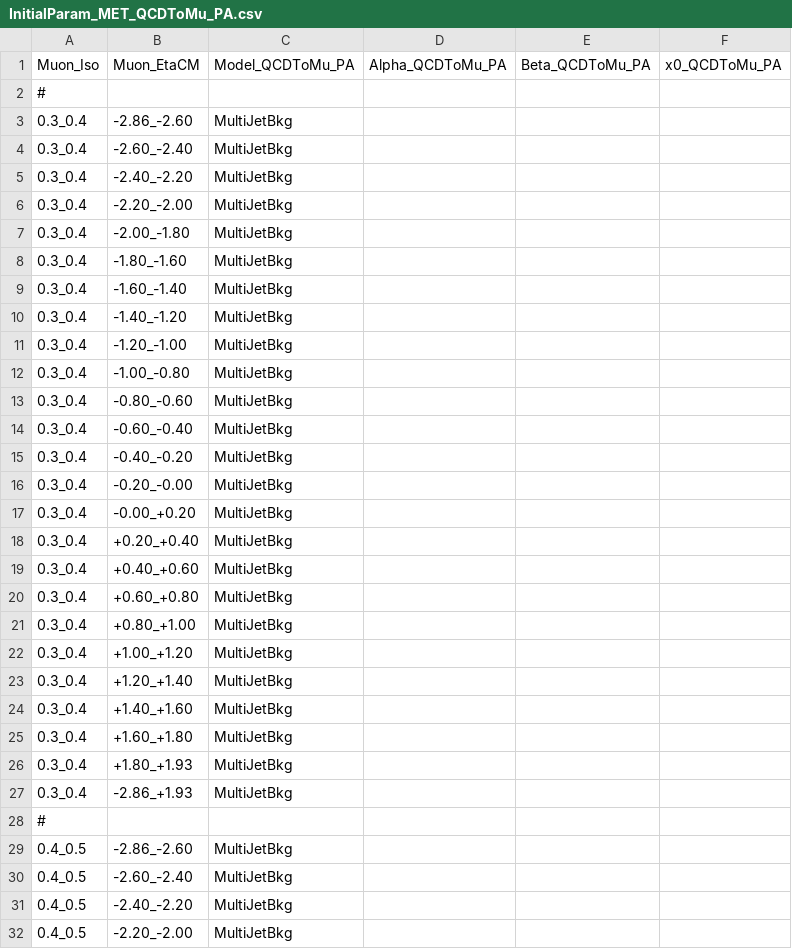
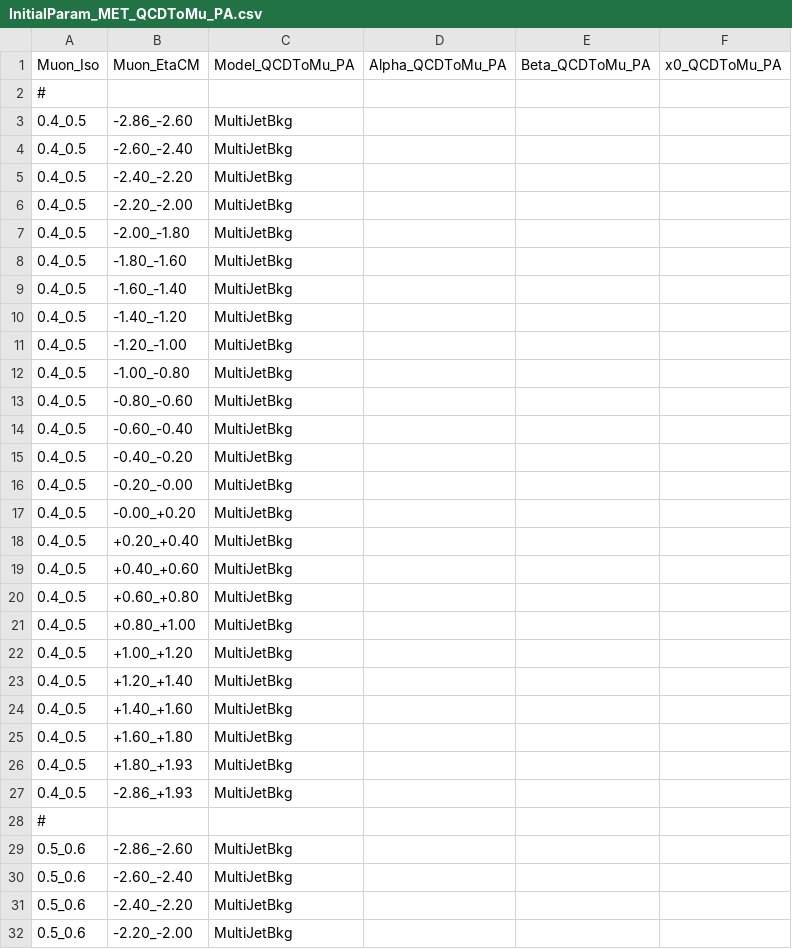
Before and after one commit to stahlleiton/EWQAnalysis2017, a CSV file: Fitter/Input/QCDTemplateCM_MultiJet/InitialParam_MET_QCDToMu_PA.csv, drawn as a sheet; only a part is shown; the shorter side is filled out with more unchanged rows; the diff covers the shown part only; the diff names each change by its address in the sheet, - before the commit and + after, or states it on an @@ line.

```diff
--- a/Fitter/Input/QCDTemplateCM_MultiJet/InitialParam_MET_QCDToMu_PA.csv
+++ b/Fitter/Input/QCDTemplateCM_MultiJet/InitialParam_MET_QCDToMu_PA.csv
-row 3: 0.3_0.4 | -2.86_-2.60 | MultiJetBkg
-row 4: 0.3_0.4 | -2.60_-2.40 | MultiJetBkg
-row 5: 0.3_0.4 | -2.40_-2.20 | MultiJetBkg
-row 6: 0.3_0.4 | -2.20_-2.00 | MultiJetBkg
-row 7: 0.3_0.4 | -2.00_-1.80 | MultiJetBkg
-row 8: 0.3_0.4 | -1.80_-1.60 | MultiJetBkg
-row 9: 0.3_0.4 | -1.60_-1.40 | MultiJetBkg
-row 10: 0.3_0.4 | -1.40_-1.20 | MultiJetBkg
-row 11: 0.3_0.4 | -1.20_-1.00 | MultiJetBkg
-row 12: 0.3_0.4 | -1.00_-0.80 | MultiJetBkg
-row 13: 0.3_0.4 | -0.80_-0.60 | MultiJetBkg
-row 14: 0.3_0.4 | -0.60_-0.40 | MultiJetBkg
-row 15: 0.3_0.4 | -0.40_-0.20 | MultiJetBkg
-row 16: 0.3_0.4 | -0.20_-0.00 | MultiJetBkg
-row 17: 0.3_0.4 | -0.00_+0.20 | MultiJetBkg
-row 18: 0.3_0.4 | +0.20_+0.40 | MultiJetBkg
-row 19: 0.3_0.4 | +0.40_+0.60 | MultiJetBkg
-row 20: 0.3_0.4 | +0.60_+0.80 | MultiJetBkg
-row 21: 0.3_0.4 | +0.80_+1.00 | MultiJetBkg
-row 22: 0.3_0.4 | +1.00_+1.20 | MultiJetBkg
-row 23: 0.3_0.4 | +1.20_+1.40 | MultiJetBkg
-row 24: 0.3_0.4 | +1.40_+1.60 | MultiJetBkg
-row 25: 0.3_0.4 | +1.60_+1.80 | MultiJetBkg
-row 26: 0.3_0.4 | +1.80_+1.93 | MultiJetBkg
-row 27: 0.3_0.4 | -2.86_+1.93 | MultiJetBkg
-row 28: #
```
Also changed, not shown: 26 removed rows elsewhere in this file, Fitter/Input/QCDTemplateCM_MultiJet/InitialParam_MET_QCDToMu_Pbp.csv, Fitter/Input/QCDTemplateCM_Rayleigh/InitialParam_MET_QCDToMu_PA.csv, 5 other files.
